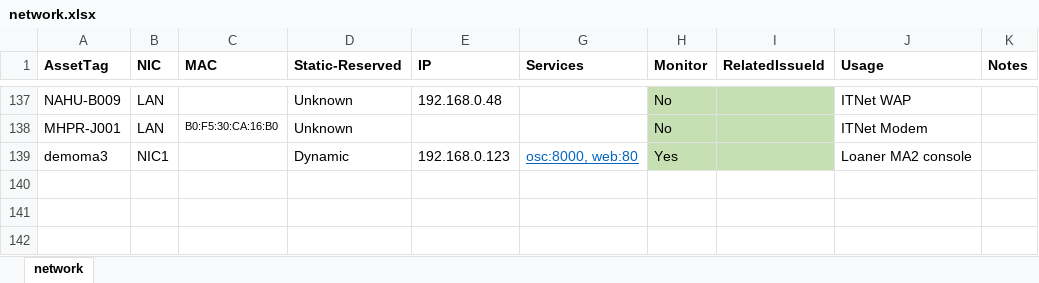
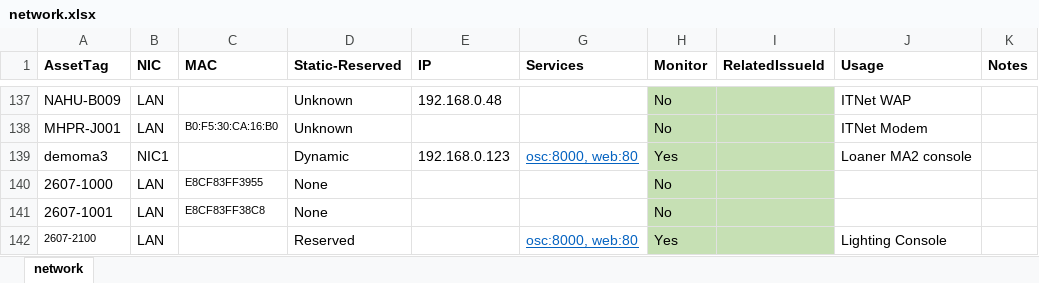
Before and after one commit to avmaint/uacdata, an Excel workbook: network.xlsx, sheet network, drawn as a sheet; only a part is shown, gaps mark what is left out; values as stored, in another font and other column widths than the file's, no borders; table styles not drawn; the diff names each change by its address in the sheet, - before the commit and + after, or states it on an @@ line.

```diff
--- a/network.xlsx (sheet network)
+++ b/network.xlsx (sheet network)
+row 140: 2607-1000 | LAN | E8CF83FF3955 | None |  |  | No
+row 141: 2607-1001 | LAN | E8CF83FF38C8 | None |  |  | No
+row 142: 2607-2100 | LAN |  | Reserved |  | osc:8000, web:80 | Yes |  | Lighting Console
```
Also changed, not shown: cables.xlsx, 1 other file.
